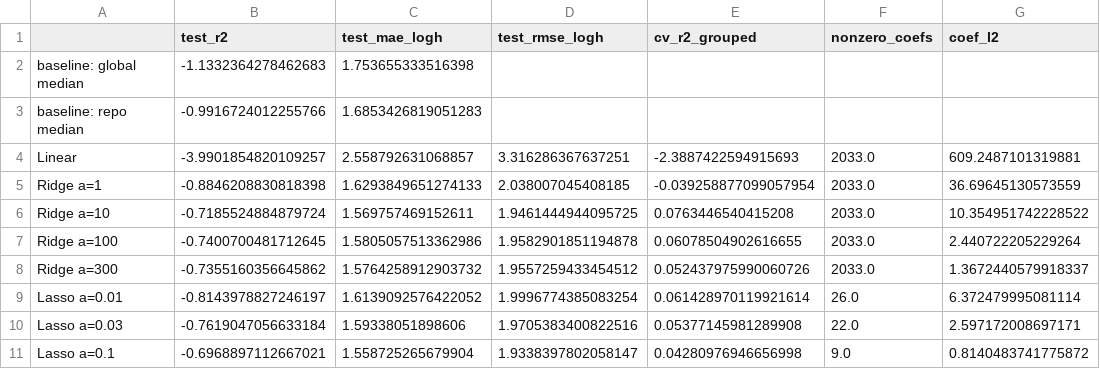
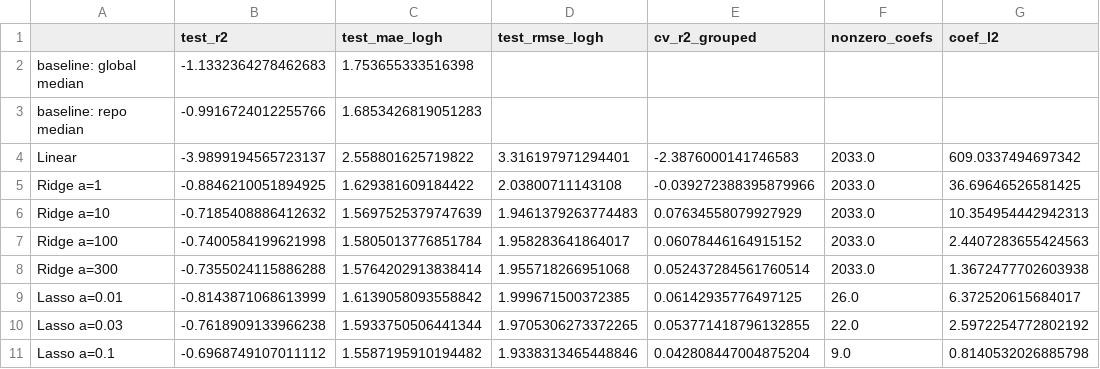
Before and after one commit to luvruv/IssueScout, a CSV file: report/time_comparison.csv, drawn as a sheet.

```diff
--- a/report/time_comparison.csv
+++ b/report/time_comparison.csv
@@ -3,9 +3,9 @@ baseline: global median,-1.1332364278462683,1.753655333516398,,,,
 baseline: repo median,-0.9916724012255766,1.6853426819051283,,,,
-Linear,-3.9901854820109257,2.558792631068857,3.316286367637251,-2.3887422594915693,2033.0,609.2487101319881
-Ridge a=1,-0.8846208830818398,1.6293849651274133,2.038007045408185,-0.039258877099057954,2033.0,36.69645130573559
-Ridge a=10,-0.7185524884879724,1.569757469152611,1.9461444944095725,0.0763446540415208,2033.0,10.354951742228522
-Ridge a=100,-0.7400700481712645,1.5805057513362986,1.9582901851194878,0.06078504902616655,2033.0,2.440722205229264
-Ridge a=300,-0.7355160356645862,1.5764258912903732,1.9557259433454512,0.052437975990060726,2033.0,1.3672440579918337
-Lasso a=0.01,-0.8143978827246197,1.6139092576422052,1.9996774385083254,0.061428970119921614,26.0,6.372479995081114
-Lasso a=0.03,-0.7619047056633184,1.59338051898606,1.9705383400822516,0.05377145981289908,22.0,2.597172008697171
-Lasso a=0.1,-0.6968897112667021,1.558725265679904,1.9338397802058147,0.04280976946656998,9.0,0.8140483741775872
+Linear,-3.9899194565723137,2.558801625719822,3.316197971294401,-2.3876000141746583,2033.0,609.0337494697342
+Ridge a=1,-0.8846210051894925,1.629381609184422,2.03800711143108,-0.039272388395879966,2033.0,36.69646526581425
+Ridge a=10,-0.7185408886412632,1.5697525379747639,1.9461379263774483,0.07634558079927929,2033.0,10.354954442942313
+Ridge a=100,-0.7400584199621998,1.5805013776851784,1.958283641864017,0.06078446164915152,2033.0,2.4407283655424563
+Ridge a=300,-0.7355024115886288,1.5764202913838414,1.955718266951068,0.052437284561760514,2033.0,1.3672477702603938
+Lasso a=0.01,-0.8143871068613999,1.6139058093558842,1.999671500372385,0.06142935776497125,26.0,6.372520615684017
+Lasso a=0.03,-0.7618909133966238,1.5933750506441344,1.9705306273372265,0.053771418796132855,22.0,2.5972254772802192
+Lasso a=0.1,-0.6968749107011112,1.5587195910194482,1.9338313465448846,0.042808447004875204,9.0,0.8140532026885798
```
Also changed, not shown: report/merge_comparison.csv, report/model_comparison.csv, 9 other files.
